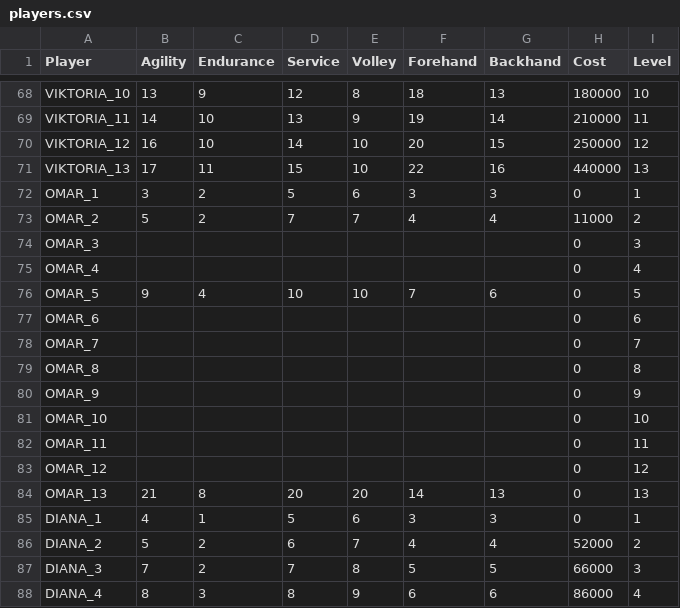
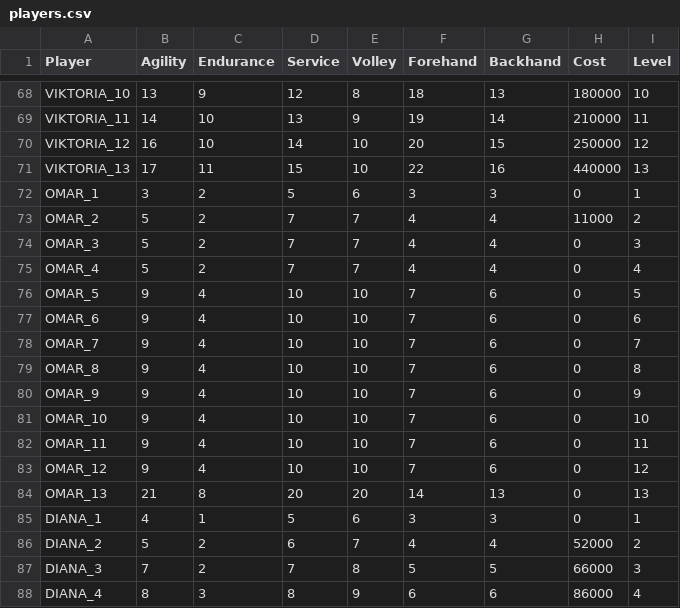
Before and after one commit to StephaneWeber/TennisApp, a CSV file: src/main/resources/data/players.csv, drawn as a sheet; only a part is shown, gaps mark what is left out.

Commit message:
Update data. Added Omar.

```diff
--- a/src/main/resources/data/players.csv
+++ b/src/main/resources/data/players.csv
@@ -73,12 +73,12 @@ OMAR_1,3,2,5,6,3,3,0,1
 OMAR_2,5,2,7,7,4,4,11000,2
-OMAR_3,,,,,,,0,3
-OMAR_4,,,,,,,0,4
+OMAR_3,5,2,7,7,4,4,0,3
+OMAR_4,5,2,7,7,4,4,0,4
 OMAR_5,9,4,10,10,7,6,0,5
-OMAR_6,,,,,,,0,6
-OMAR_7,,,,,,,0,7
-OMAR_8,,,,,,,0,8
-OMAR_9,,,,,,,0,9
-OMAR_10,,,,,,,0,10
-OMAR_11,,,,,,,0,11
-OMAR_12,,,,,,,0,12
+OMAR_6,9,4,10,10,7,6,0,6
+OMAR_7,9,4,10,10,7,6,0,7
+OMAR_8,9,4,10,10,7,6,0,8
+OMAR_9,9,4,10,10,7,6,0,9
+OMAR_10,9,4,10,10,7,6,0,10
+OMAR_11,9,4,10,10,7,6,0,11
+OMAR_12,9,4,10,10,7,6,0,12
 OMAR_13,21,8,20,20,14,13,0,13
```
Also changed, not shown: 1 other file.
